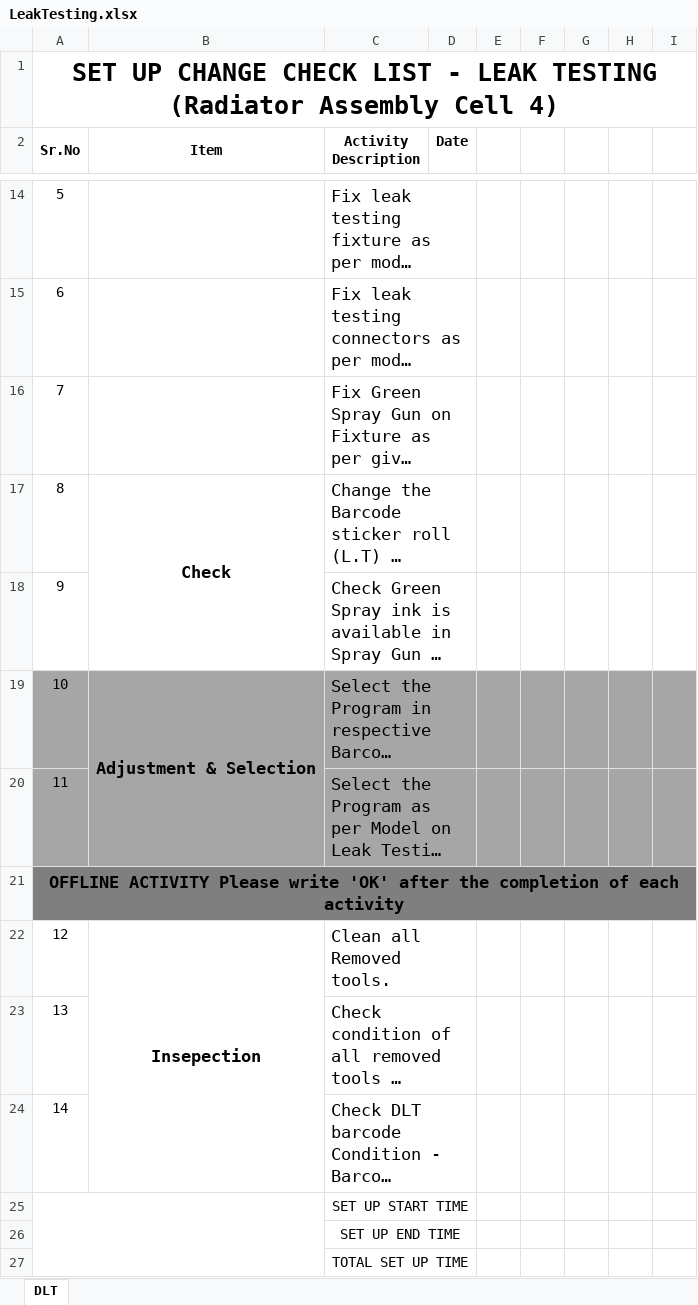
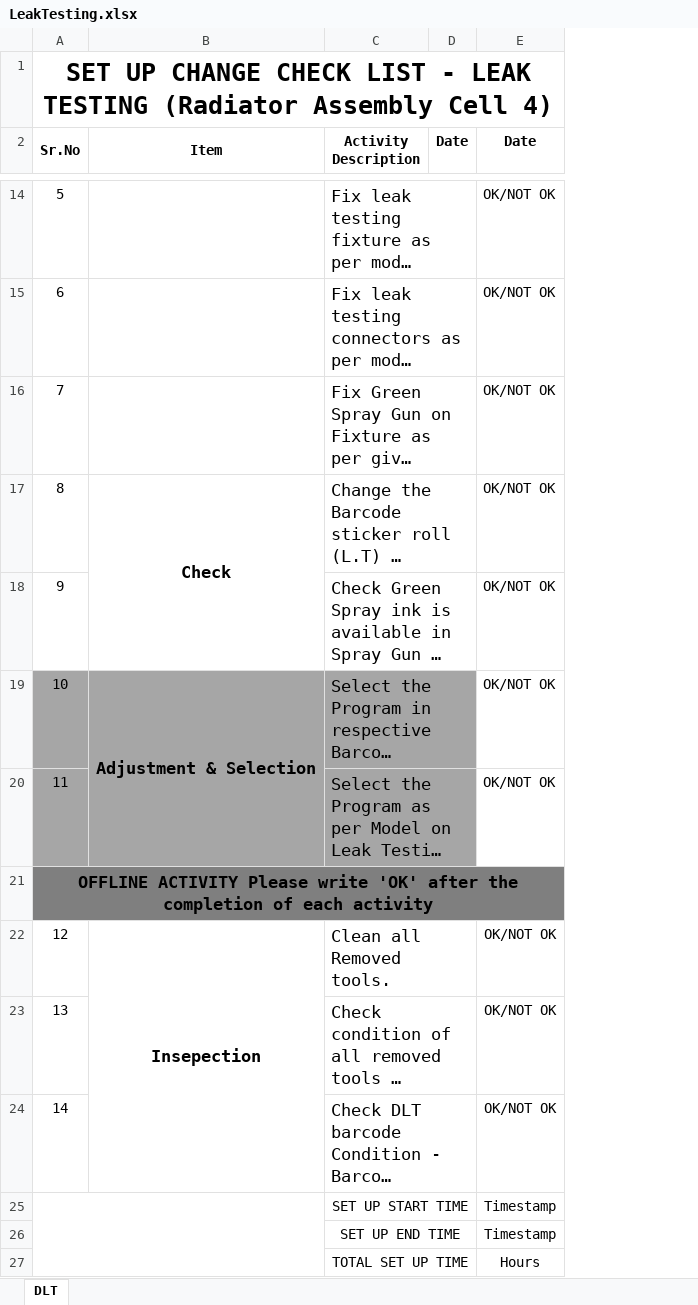
Before and after one commit to Aditya-Patil27/Checklist_Form-2.0--3-, an Excel workbook: Checklist_Form 2.0 (1)/Checklist_Form 2.0/data/checklists/LeakTesting.xlsx, sheet DLT, drawn as a sheet; only a part is shown, gaps mark what is left out; long unchanged cells end in …; values as stored, in another font and other column widths than the file's, no borders; charts and pictures not drawn; removed rows and columns are numbered as before the commit, all else as after; the diff covers the shown part only; the diff names each change by its address in the sheet, - before the commit and + after, or states it on an @@ line.

```diff
--- a/Checklist_Form 2.0 (1)/Checklist_Form 2.0/data/checklists/LeakTesting.xlsx (sheet DLT)
+++ b/Checklist_Form 2.0 (1)/Checklist_Form 2.0/data/checklists/LeakTesting.xlsx (sheet DLT)
-column E, empty
-column F, empty
-column G, empty
-column H, empty
-column I, empty
+column E (Date), rows 14-27: OK/NOT OK | OK/NOT OK | OK/NOT OK | OK/NOT OK | OK/NOT OK | OK/NOT OK | OK/NOT OK |  | OK/NOT OK | OK/NOT OK | OK/NOT OK | Timestamp | Timestamp | Hours
-D19:D20 fill: none
+D19:D20 fill: #A6A6A6
-B20 fill: none
+B20 fill: #A6A6A6
-B21:D21 fill: none
+B21:D21 fill: #7F7F7F
```
Also changed, not shown: 3 removed rows, 1 edited cell, cell formats and merged cells elsewhere in this sheet, charts or pictures, Checklist_Form 2.0 (1)/Checklist_Form 2.0/data/active/B001_FMS.xlsx, Checklist_Form 2.0 (1)/Checklist_Form 2.0/data/checklists/FMS.xlsx, 19 other files.
